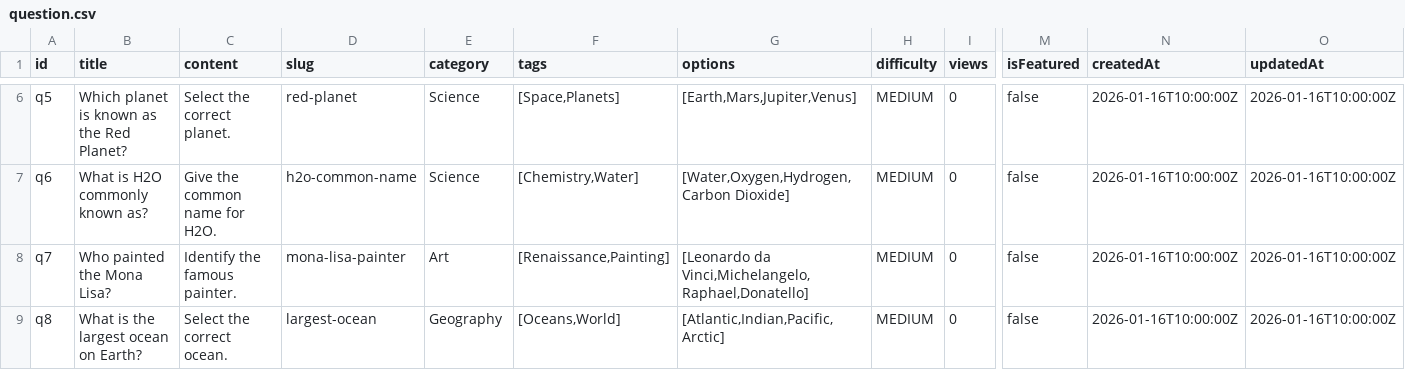
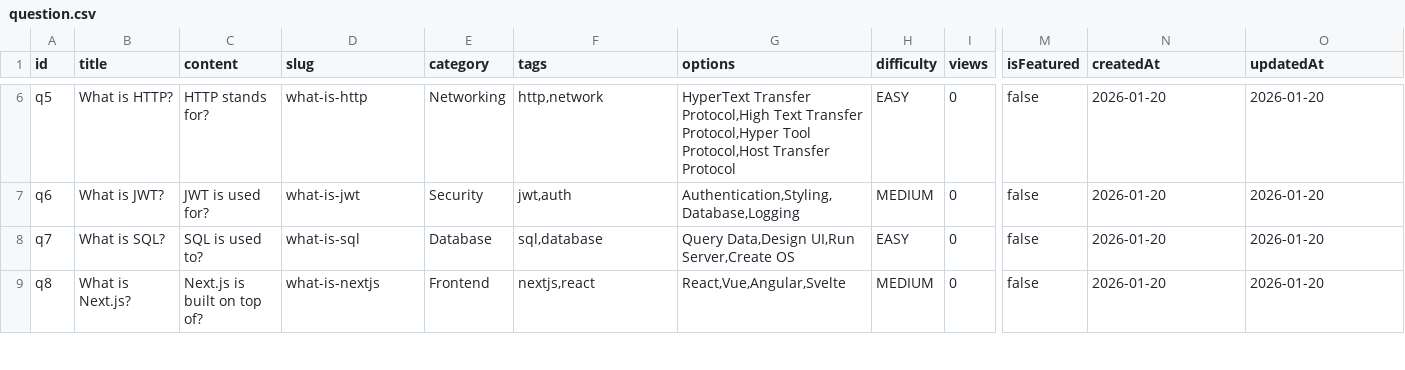
Before and after one commit to ashokabbhattaraii/InterviewSimulator, a CSV file: question.csv, drawn as a sheet; only a part is shown, gaps mark what is left out; the diff covers the shown part only; the diff names each change by its address in the sheet, - before the commit and + after, or states it on an @@ line.

```diff
--- a/question.csv
+++ b/question.csv
-B6 (title): Which planet is known as the Red Planet?
+B6 (title): What is HTTP?
-C6 (content): Select the correct planet.
+C6 (content): HTTP stands for?
-D6 (slug): red-planet
+D6 (slug): what-is-http
-E6 (category): Science
+E6 (category): Networking
-F6 (tags): [Space,Planets]
+F6 (tags): http,network
-G6 (options): [Earth,Mars,Jupiter,Venus]
+G6 (options): HyperText Transfer Protocol,High Text Transfer Protocol,Hyper Tool Protocol,Host Transfer Protocol
-H6 (difficulty): MEDIUM
+H6 (difficulty): EASY
-N6:N9 (createdAt): 2026-01-16T10:00:00Z
+N6:N9 (createdAt): 2026-01-20
-O6:O9 (updatedAt): 2026-01-16T10:00:00Z
+O6:O9 (updatedAt): 2026-01-20
-B7 (title): What is H2O commonly known as?
+B7 (title): What is JWT?
-C7 (content): Give the common name for H2O.
+C7 (content): JWT is used for?
-D7 (slug): h2o-common-name
+D7 (slug): what-is-jwt
-E7 (category): Science
+E7 (category): Security
-F7 (tags): [Chemistry,Water]
+F7 (tags): jwt,auth
-G7 (options): [Water,Oxygen,Hydrogen,Carbon Dioxide]
+G7 (options): Authentication,Styling,Database,Logging
-B8 (title): Who painted the Mona Lisa?
+B8 (title): What is SQL?
-C8 (content): Identify the famous painter.
+C8 (content): SQL is used to?
-D8 (slug): mona-lisa-painter
+D8 (slug): what-is-sql
-E8 (category): Art
+E8 (category): Database
-F8 (tags): [Renaissance,Painting]
+F8 (tags): sql,database
-G8 (options): [Leonardo da Vinci,Michelangelo,Raphael,Donatello]
+G8 (options): Query Data,Design UI,Run Server,Create OS
-H8 (difficulty): MEDIUM
+H8 (difficulty): EASY
-B9 (title): What is the largest ocean on Earth?
+B9 (title): What is Next.js?
-C9 (content): Select the correct ocean.
+C9 (content): Next.js is built on top of?
-D9 (slug): largest-ocean
+D9 (slug): what-is-nextjs
-E9 (category): Geography
+E9 (category): Frontend
-F9 (tags): [Oceans,World]
+F9 (tags): nextjs,react
-G9 (options): [Atlantic,Indian,Pacific,Arctic]
+G9 (options): React,Vue,Angular,Svelte
```
Also changed, not shown: 53 edited cells elsewhere in this file, 10 other files.
